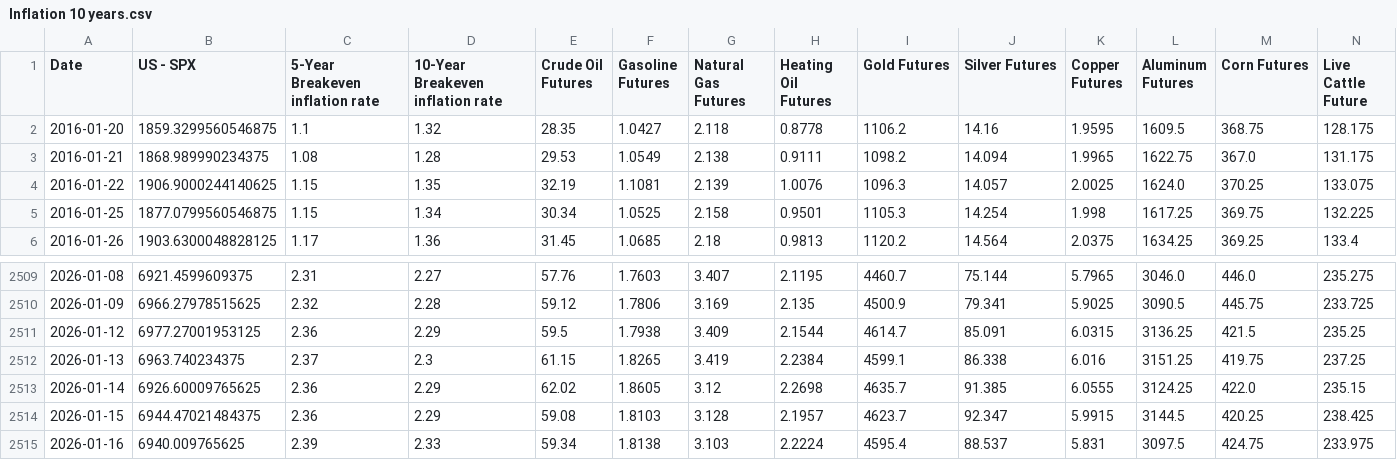
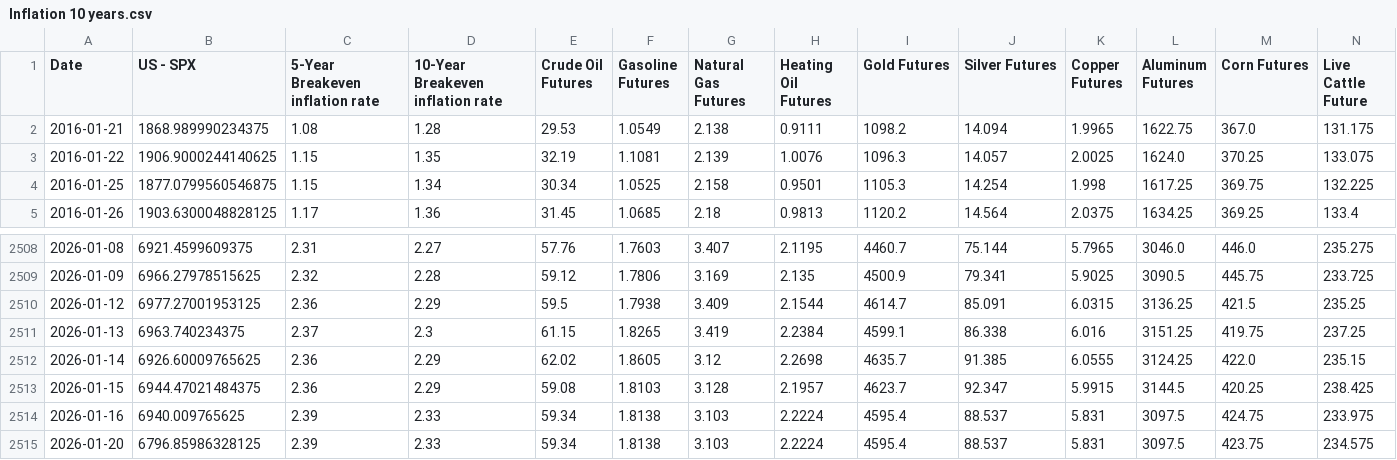
Before and after one commit to WilsonLok1226/datawrapper-csv, a CSV file: Inflation 10 years.csv, drawn as a sheet; only a part is shown, gaps mark what is left out; removed rows and columns are numbered as before the commit, all else as after; rows hold the shown columns only; the diff names each change by its address in the sheet, - before the commit and + after, or states it on an @@ line.

Commit message:
Auto-update CSV with latest sales data

```diff
--- a/Inflation 10 years.csv
+++ b/Inflation 10 years.csv
-row 2: 2016-01-20 | 1859.3299560546875 | 1.1 | 1.32 | 28.35 | 1.0427 | 2.118 | 0.8778 | 1106.2 | 14.16 | 1.9595 | 1609.5 | 368.75 | 128.175
+row 2515: 2026-01-20 | 6796.85986328125 | 2.39 | 2.33 | 59.34 | 1.8138 | 3.103 | 2.2224 | 4595.4 | 88.537 | 5.831 | 3097.5 | 423.75 | 234.575
```
